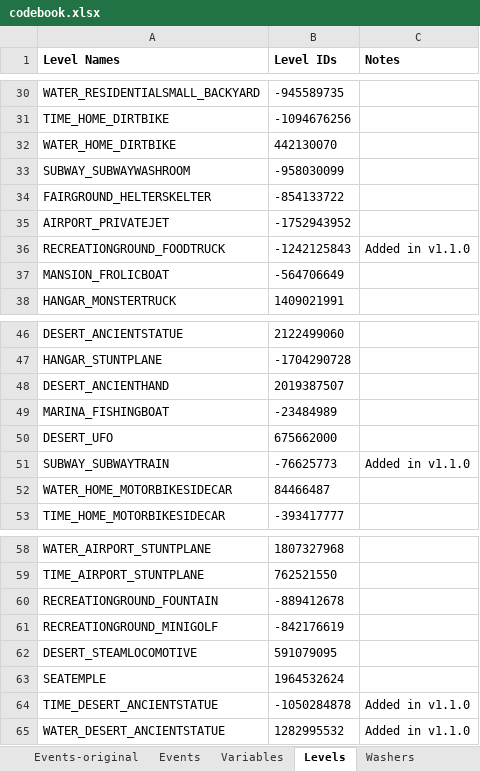
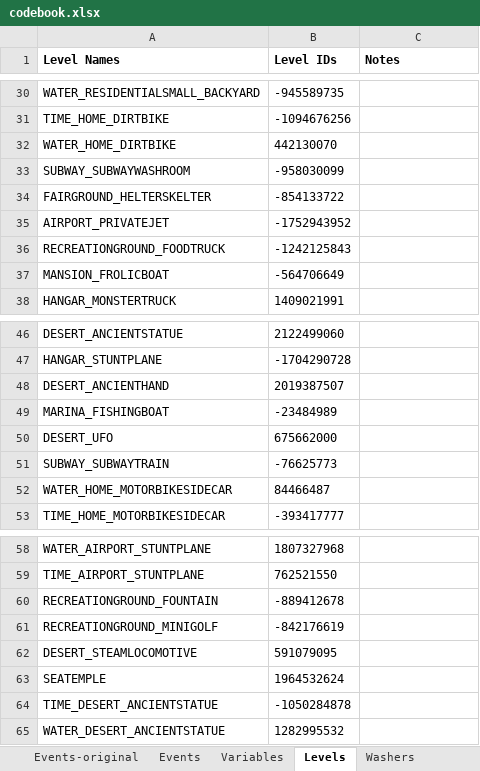
Before and after one commit to digital-wellbeing/pws-data, an Excel workbook: codebook.xlsx, sheet Levels, drawn as a sheet; only a part is shown, gaps mark what is left out; values as stored, in another font and other column widths than the file's, no borders; the diff names each change by its address in the sheet, - before the commit and + after, or states it on an @@ line.

```diff
--- a/codebook.xlsx (sheet Levels)
+++ b/codebook.xlsx (sheet Levels)
-C36 (Notes): Added in v1.1.0
+C36 (Notes): (empty)
-C51 (Notes): Added in v1.1.0
+C51 (Notes): (empty)
-C64:C65 (Notes): Added in v1.1.0
+C64:C65 (Notes): (empty)
```
Also changed, not shown: sheet Variables.
